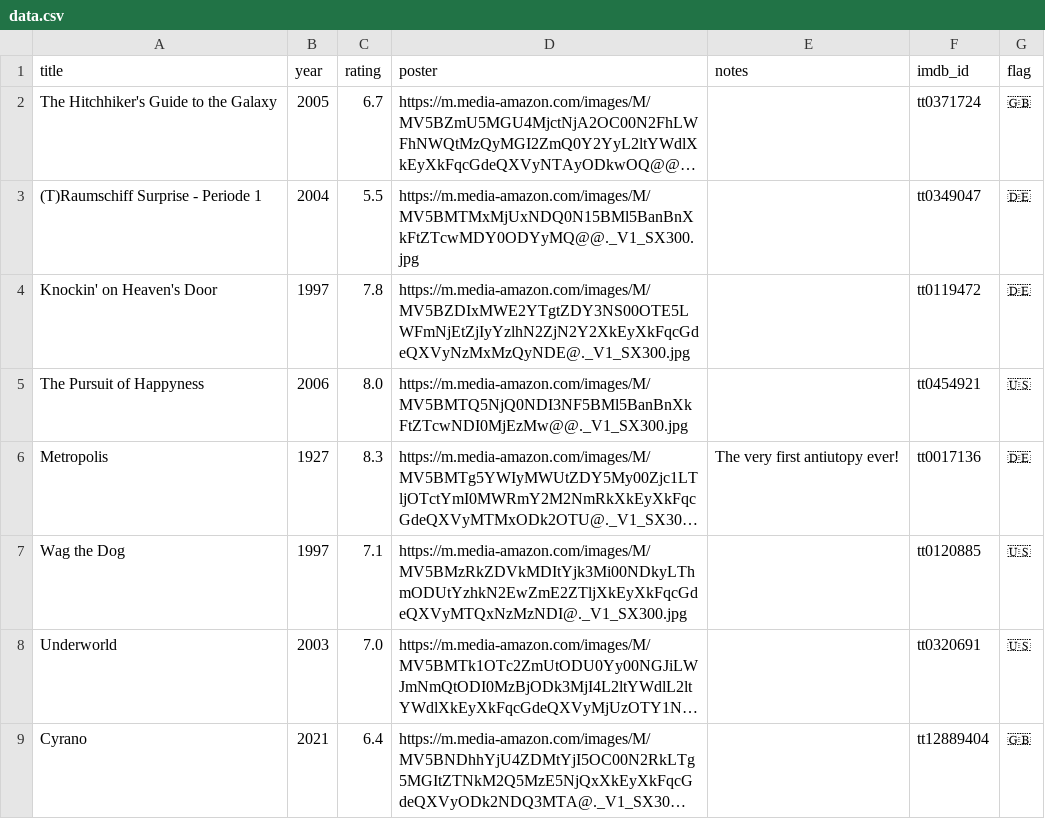
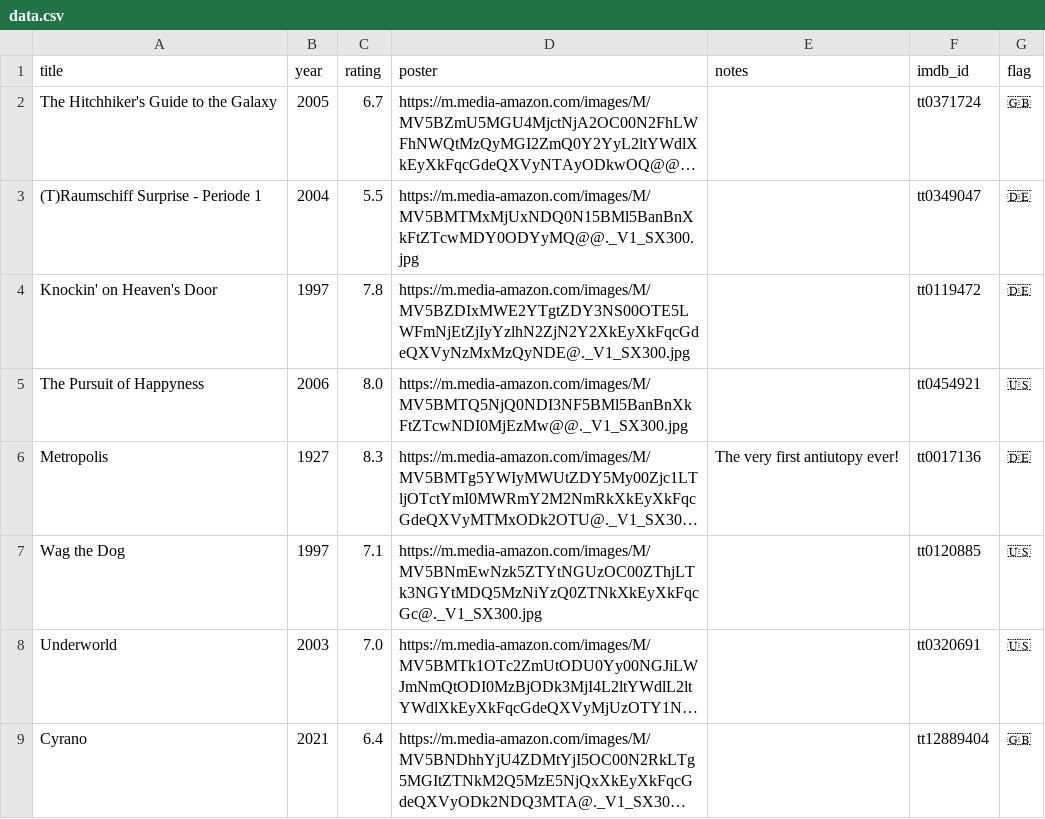
Before and after one commit to e-kif/ms-movies, a CSV file: data/data.csv, drawn as a sheet; only a part is shown; long unchanged cells end in …; the diff names each change by its address in the sheet, - before the commit and + after, or states it on an @@ line.

```diff
--- a/data/data.csv
+++ b/data/data.csv
-D7 (poster): https://m.media-amazon.com/images/M/MV5BMzRkZDVkMDItYjk3Mi00NDkyLThmODUtYzhkN2EwZmE2ZTljXkEyXkFqcGdeQXVyMTQxNzMzNDI@._V1_SX300.jpg
+D7 (poster): https://m.media-amazon.com/images/M/MV5BNmEwNzk5ZTYtNGUzOC00ZThjLTk3NGYtMDQ5MzNiYzQ0ZTNkXkEyXkFqcGc@._V1_SX300.jpg
```
Also changed, not shown: 1 other file.
